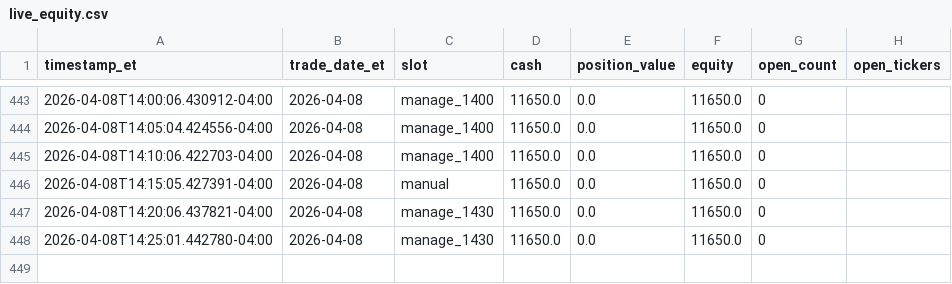
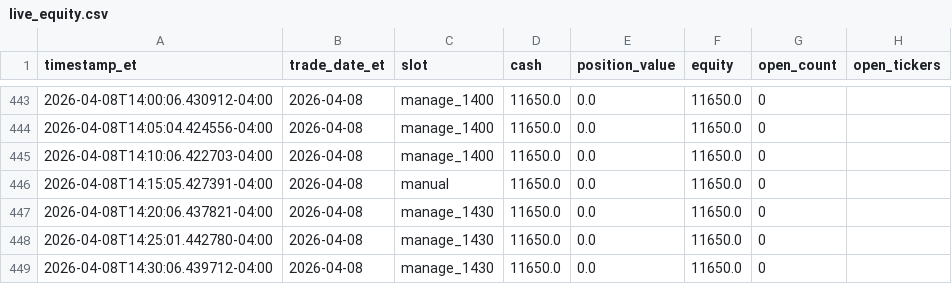
Before and after one commit to randomwalkhan/Short-Term-Reversal-Strategy, a CSV file: results/reversal_3_2_live/live_equity.csv, drawn as a sheet; only a part is shown, gaps mark what is left out.

```diff
--- a/results/reversal_3_2_live/live_equity.csv
+++ b/results/reversal_3_2_live/live_equity.csv
@@ -448 +448,2 @@ timestamp_et,trade_date_et,slot,cash,position_value,equity,open_count,open_ticke
 2026-04-08T14:25:01.442780-04:00,2026-04-08,manage_1430,11650.0,0.0,11650.0,0,
+2026-04-08T14:30:06.439712-04:00,2026-04-08,manage_1430,11650.0,0.0,11650.0,0,
```
Also changed, not shown: results/reversal_3_2_live/live_events.csv, 6 other files.
